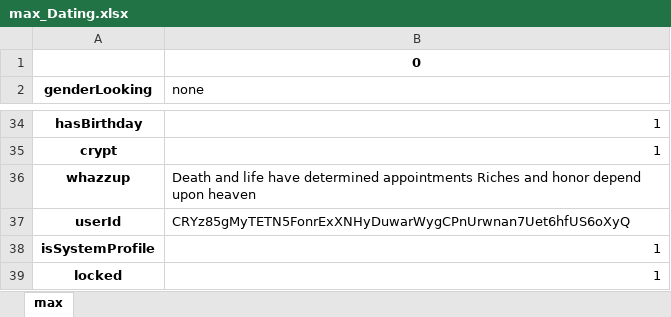
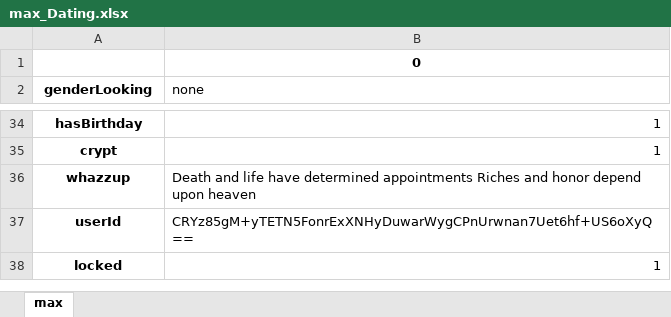
Before and after one commit to GaliS22/Dating-App--ML-Project, an Excel workbook: max_Dating.xlsx, sheet max, drawn as a sheet; only a part is shown, gaps mark what is left out; values as stored, in another font and other column widths than the file's, no borders; the diff names each change by its address in the sheet, - before the commit and + after, or states it on an @@ line.

```diff
--- a/max_Dating.xlsx (sheet max)
+++ b/max_Dating.xlsx (sheet max)
-B37 (none): CRYz85gMyTETN5FonrExXNHyDuwarWygCPnUrwnan7Uet6hfUS6oXyQ
+B37 (none): CRYz85gM+yTETN5FonrExXNHyDuwarWygCPnUrwnan7Uet6hf+US6oXyQ==
-row 38: isSystemProfile | 1
```
Also changed, not shown: Dating_datatype.xlsx, NA_Dating.xlsx, 14 other files.
